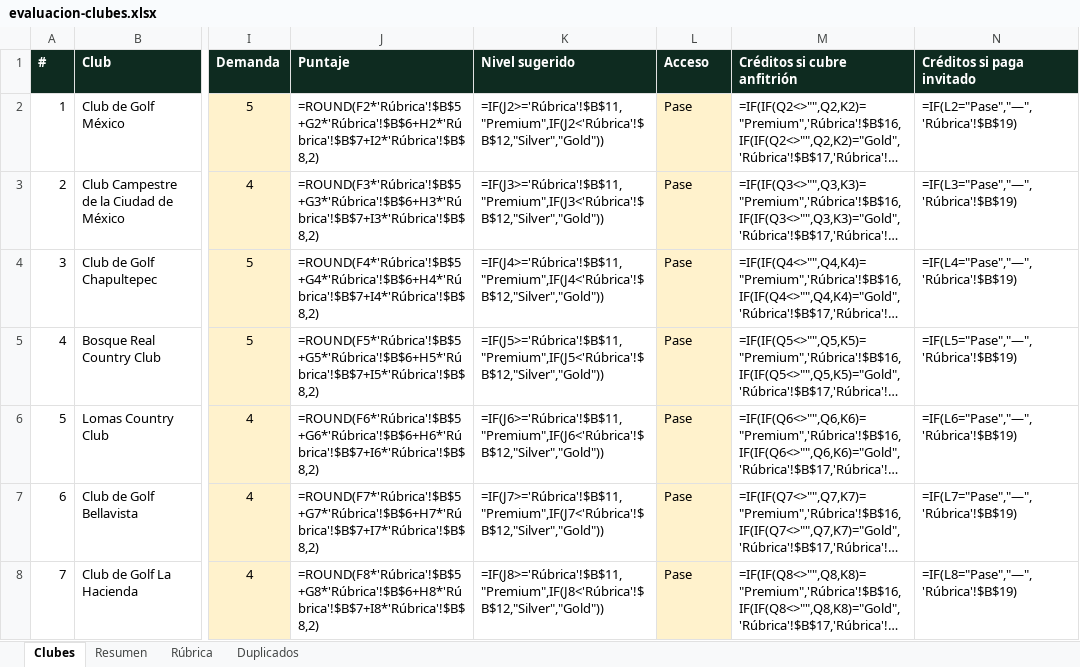
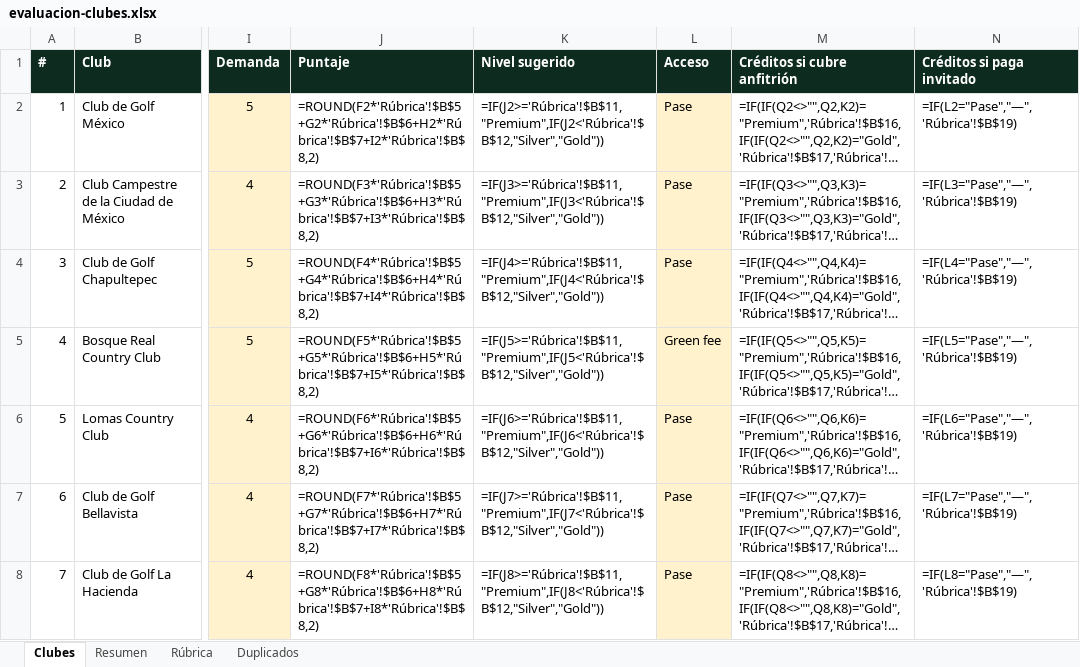
Before and after one commit to abe304/swapfairways.pilot, an Excel workbook: docs/evaluacion-clubes.xlsx, sheet Clubes, drawn as a sheet; only a part is shown, gaps mark what is left out; long unchanged cells end in …; values as stored, in another font and other column widths than the file's, no borders; formulas without a stored value are shown as written; conditional formats not drawn; the diff covers the shown part only; the diff names each change by its address in the sheet, - before the commit and + after, or states it on an @@ line.

```diff
--- a/docs/evaluacion-clubes.xlsx (sheet Clubes)
+++ b/docs/evaluacion-clubes.xlsx (sheet Clubes)
-L5 (Acceso): Pase
+L5 (Acceso): Green fee
```
Also changed, not shown: 6 added rows and 11 edited cells elsewhere in this sheet, 4 other files.
